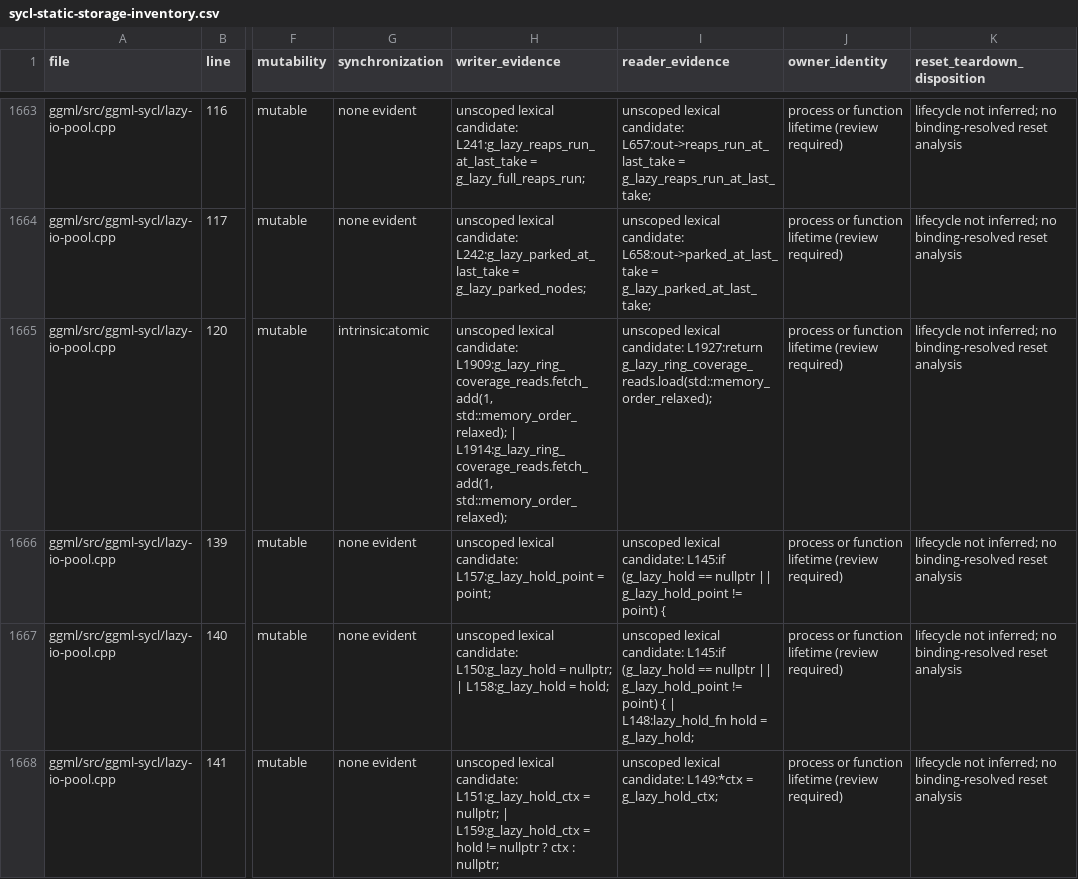
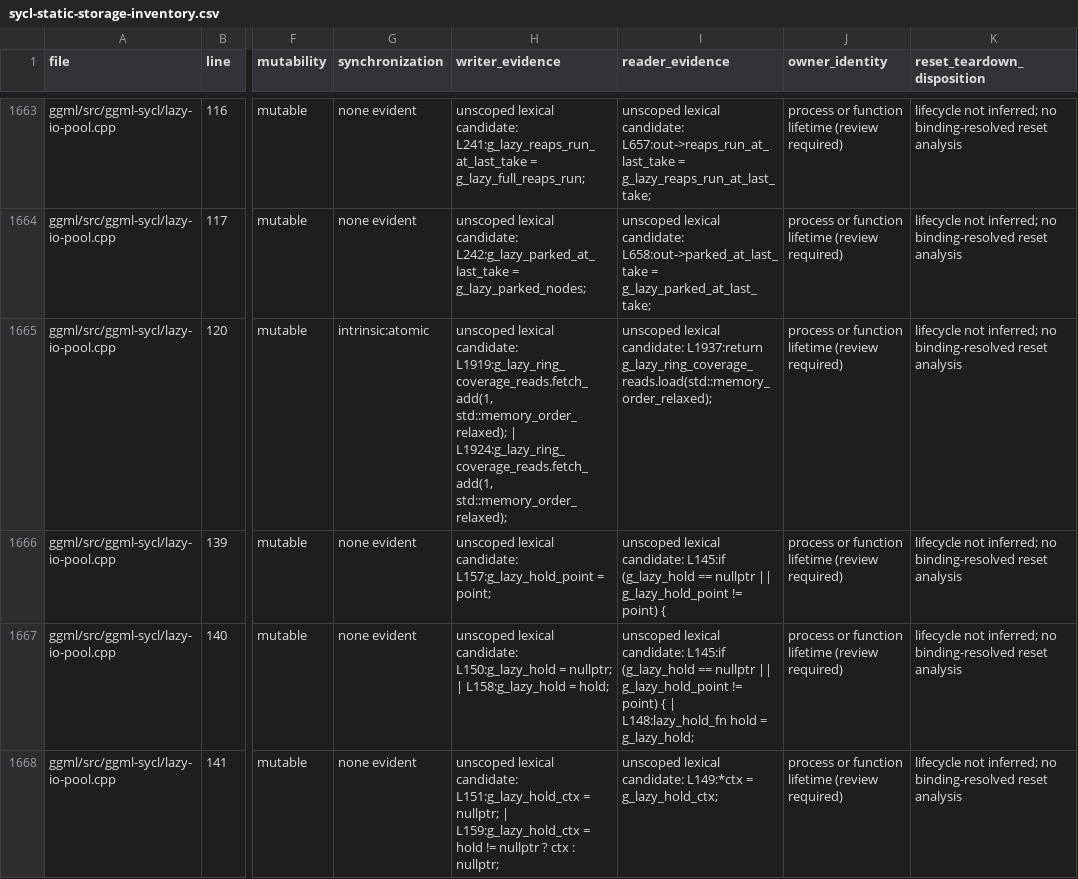
Before and after one commit to kainlan/llama.cpp-intel-optimizations, a CSV file: docs/backend/sycl-static-storage-inventory.csv, drawn as a sheet; only a part is shown, gaps mark what is left out; the diff covers the shown part only; the diff names each change by its address in the sheet, - before the commit and + after, or states it on an @@ line.

```diff
--- a/docs/backend/sycl-static-storage-inventory.csv
+++ b/docs/backend/sycl-static-storage-inventory.csv
-H1665 (writer_evidence): …lexical candidate: L1909:g_lazy_ring_coverage_reads.fetch_add(1, std::memory_order_relaxed); | L1914:g_lazy_ring_coverage_reads.fetch_add(1, std::memory_order_relaxed);
+H1665 (writer_evidence): …lexical candidate: L1919:g_lazy_ring_coverage_reads.fetch_add(1, std::memory_order_relaxed); | L1924:g_lazy_ring_coverage_reads.fetch_add(1, std::memory_order_relaxed);
-I1665 (reader_evidence): …lexical candidate: L1927:return g_lazy_ring_coverage_reads.load(std::memory_order_relaxed);
+I1665 (reader_evidence): …lexical candidate: L1937:return g_lazy_ring_coverage_reads.load(std::memory_order_relaxed);
```
Also changed, not shown: 10 edited cells elsewhere in this file, 2 other files.
